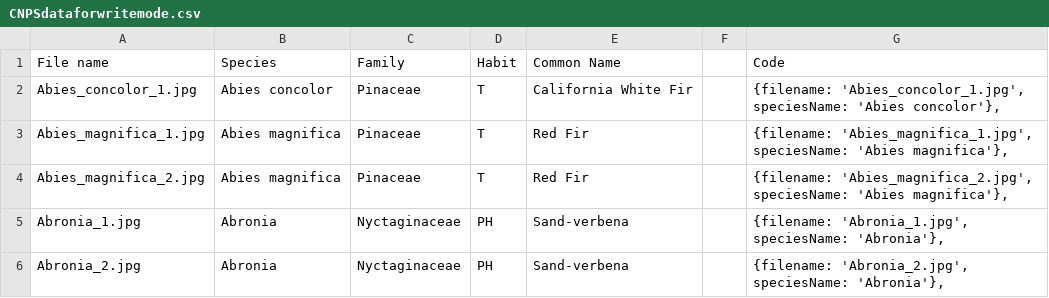
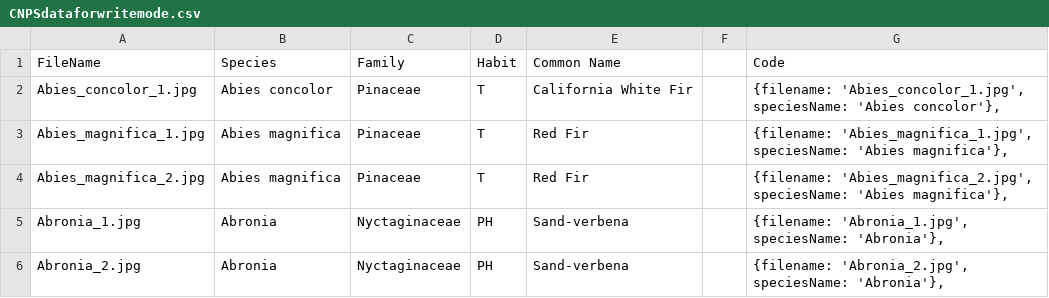
Before and after one commit to mdw241/FieldBiology, a CSV file: CNPSdataforwritemode.csv, drawn as a sheet; only a part is shown.

Commit message:
Update CNPSdataforwritemode.csv

```diff
--- a/CNPSdataforwritemode.csv
+++ b/CNPSdataforwritemode.csv
@@ -1,2 +1,2 @@
-File name,Species,Family,Habit,Common Name,,Code
+FileName,Species,Family,Habit,Common Name,,Code
 Abies_concolor_1.jpg,Abies concolor,Pinaceae,T,California White Fir,,"{filename: 'Abies_concolor_1.jpg', speciesName: 'Abies concolor'},"
```
